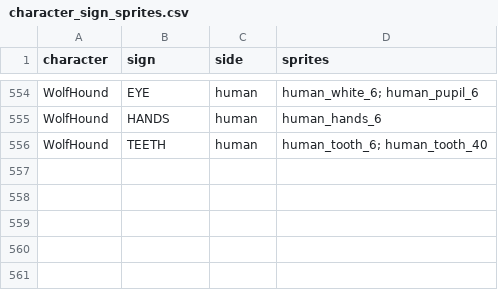
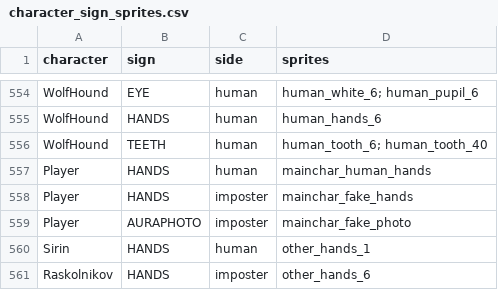
Before and after one commit to ObjectInSpace/im-a-blind-human, a CSV file: docs/sign-data/character_sign_sprites.csv, drawn as a sheet; only a part is shown, gaps mark what is left out; the diff names each change by its address in the sheet, - before the commit and + after, or states it on an @@ line.

```diff
--- a/docs/sign-data/character_sign_sprites.csv
+++ b/docs/sign-data/character_sign_sprites.csv
+row 557: Player | HANDS | human | mainchar_human_hands
+row 558: Player | HANDS | imposter | mainchar_fake_hands
+row 559: Player | AURAPHOTO | imposter | mainchar_fake_photo
+row 560: Sirin | HANDS | human | other_hands_1
+row 561: Raskolnikov | HANDS | imposter | other_hands_6
```
Also changed, not shown: 2 other files.
